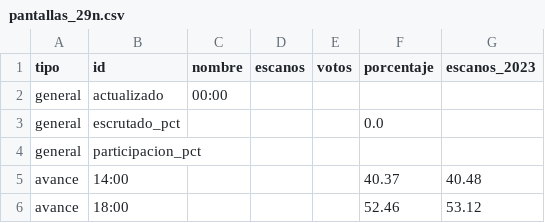
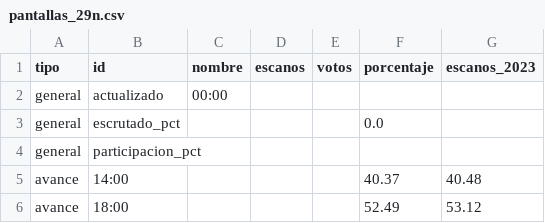
Before and after one commit to nachorojo/elecciones, a CSV file: web/data/pantallas_29n.csv, drawn as a sheet.

```diff
--- a/web/data/pantallas_29n.csv
+++ b/web/data/pantallas_29n.csv
@@ -5,2 +5,2 @@ general;participacion_pct;;;;;
 avance;14:00;;;;40.37;40.48
-avance;18:00;;;;52.46;53.12
+avance;18:00;;;;52.49;53.12
```
Also changed, not shown: 2 other files.
